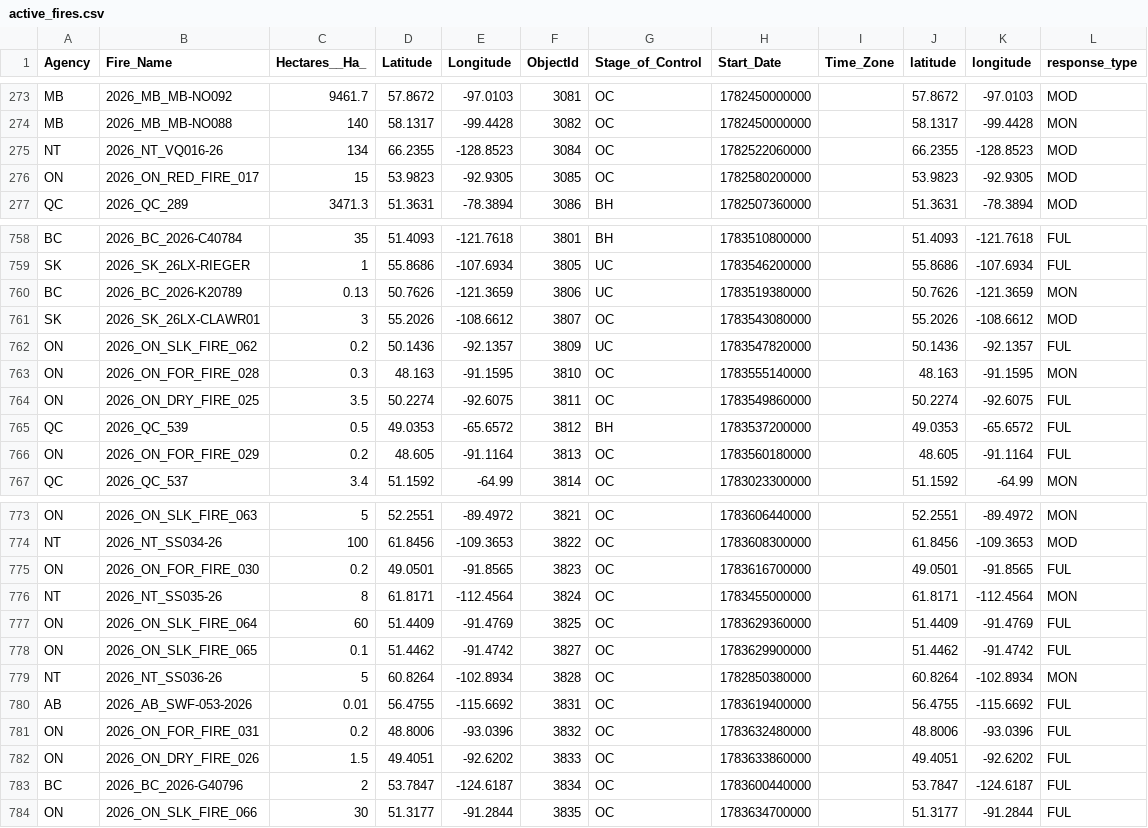
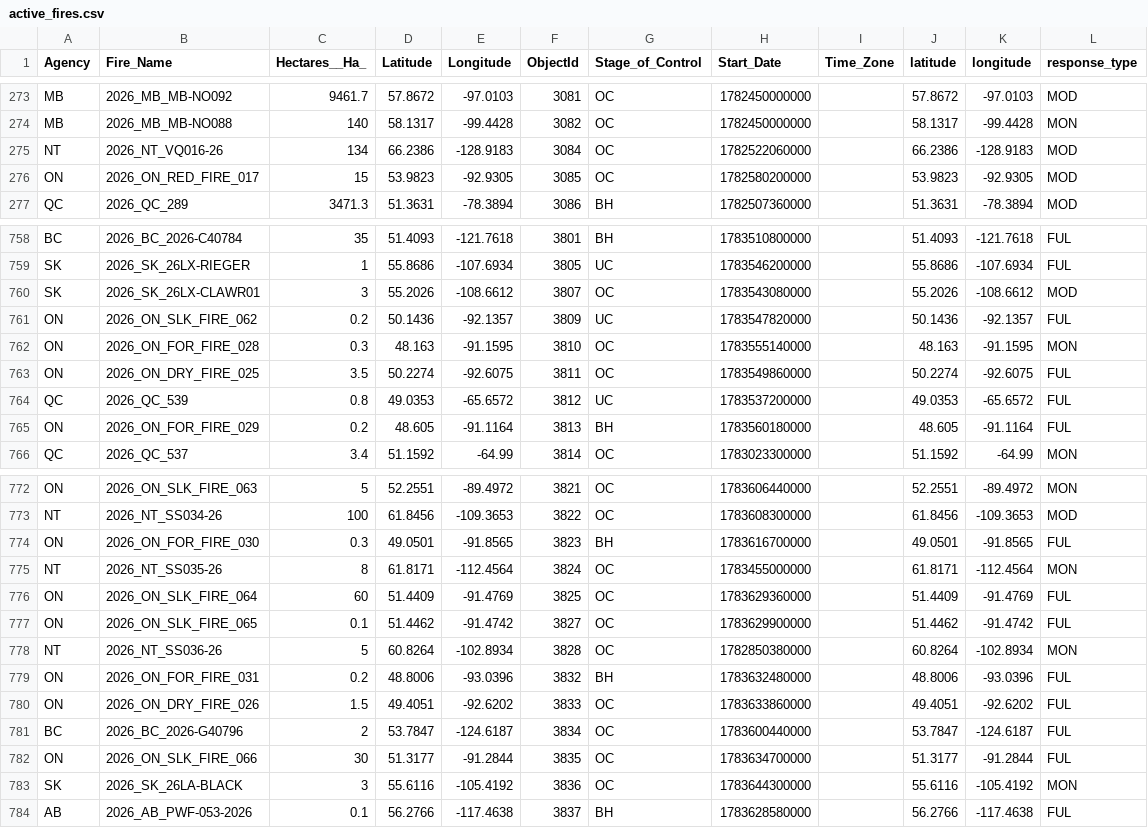
Before and after one commit to romith05/wildfire-dashboard-public, a CSV file: public_dashboard_bundle/data/active_fires.csv, drawn as a sheet; only a part is shown, gaps mark what is left out; the diff covers the shown part only.

```diff
--- a/public_dashboard_bundle/data/active_fires.csv
+++ b/public_dashboard_bundle/data/active_fires.csv
@@ -274,3 +274,3 @@ MB,2026_MB_MB-NO092,9461.7,57.8672,-97.0103,3081,OC,1782450000000,,57.8672,-97.0
 MB,2026_MB_MB-NO088,140,58.1317,-99.4428,3082,OC,1782450000000,,58.1317,-99.4428,MON
-NT,2026_NT_VQ016-26,134,66.2355,-128.8523,3084,OC,1782522060000,,66.2355,-128.8523,MOD
+NT,2026_NT_VQ016-26,134,66.2386,-128.9183,3084,OC,1782522060000,,66.2386,-128.9183,MOD
 ON,2026_ON_RED_FIRE_017,15,53.9823,-92.9305,3085,OC,1782580200000,,53.9823,-92.9305,MOD
@@ -759,3 +759,2 @@ BC,2026_BC_2026-C40784,35,51.4093,-121.7618,3801,BH,1783510800000,,51.4093,-121.
 SK,2026_SK_26LX-RIEGER,1,55.8686,-107.6934,3805,UC,1783546200000,,55.8686,-107.6934,FUL
-BC,2026_BC_2026-K20789,0.13,50.7626,-121.3659,3806,UC,1783519380000,,50.7626,-121.3659,MON
 SK,2026_SK_26LX-CLAWR01,3,55.2026,-108.6612,3807,OC,1783543080000,,55.2026,-108.6612,MOD
@@ -764,4 +763,4 @@ ON,2026_ON_FOR_FIRE_028,0.3,48.163,-91.1595,3810,OC,1783555140000,,48.163,-91.15
 ON,2026_ON_DRY_FIRE_025,3.5,50.2274,-92.6075,3811,OC,1783549860000,,50.2274,-92.6075,FUL
-QC,2026_QC_539,0.5,49.0353,-65.6572,3812,BH,1783537200000,,49.0353,-65.6572,FUL
-ON,2026_ON_FOR_FIRE_029,0.2,48.605,-91.1164,3813,OC,1783560180000,,48.605,-91.1164,FUL
+QC,2026_QC_539,0.8,49.0353,-65.6572,3812,UC,1783537200000,,49.0353,-65.6572,FUL
+ON,2026_ON_FOR_FIRE_029,0.2,48.605,-91.1164,3813,BH,1783560180000,,48.605,-91.1164,FUL
 QC,2026_QC_537,3.4,51.1592,-64.99,3814,OC,1783023300000,,51.1592,-64.99,MON
@@ -774,3 +773,3 @@ ON,2026_ON_SLK_FIRE_063,5,52.2551,-89.4972,3821,OC,1783606440000,,52.2551,-89.49
 NT,2026_NT_SS034-26,100,61.8456,-109.3653,3822,OC,1783608300000,,61.8456,-109.3653,MOD
-ON,2026_ON_FOR_FIRE_030,0.2,49.0501,-91.8565,3823,OC,1783616700000,,49.0501,-91.8565,FUL
+ON,2026_ON_FOR_FIRE_030,0.3,49.0501,-91.8565,3823,BH,1783616700000,,49.0501,-91.8565,FUL
 NT,2026_NT_SS035-26,8,61.8171,-112.4564,3824,OC,1783455000000,,61.8171,-112.4564,MON
@@ -779,4 +778,3 @@ ON,2026_ON_SLK_FIRE_065,0.1,51.4462,-91.4742,3827,OC,1783629900000,,51.4462,-91.
 NT,2026_NT_SS036-26,5,60.8264,-102.8934,3828,OC,1782850380000,,60.8264,-102.8934,MON
-AB,2026_AB_SWF-053-2026,0.01,56.4755,-115.6692,3831,OC,1783619400000,,56.4755,-115.6692,FUL
-ON,2026_ON_FOR_FIRE_031,0.2,48.8006,-93.0396,3832,OC,1783632480000,,48.8006,-93.0396,FUL
+ON,2026_ON_FOR_FIRE_031,0.2,48.8006,-93.0396,3832,BH,1783632480000,,48.8006,-93.0396,FUL
 ON,2026_ON_DRY_FIRE_026,1.5,49.4051,-92.6202,3833,OC,1783633860000,,49.4051,-92.6202,FUL
@@ -784 +782,3 @@ BC,2026_BC_2026-G40796,2,53.7847,-124.6187,3834,OC,1783600440000,,53.7847,-124.6
 ON,2026_ON_SLK_FIRE_066,30,51.3177,-91.2844,3835,OC,1783634700000,,51.3177,-91.2844,FUL
+SK,2026_SK_26LA-BLACK,3,55.6116,-105.4192,3836,OC,1783644300000,,55.6116,-105.4192,MON
+AB,2026_AB_PWF-053-2026,0.1,56.2766,-117.4638,3837,BH,1783628580000,,56.2766,-117.4638,FUL
```
Also changed, not shown: 28 edited cells elsewhere in this file, public_dashboard_bundle/data/prospective_validation_log.csv, 10 other files.
